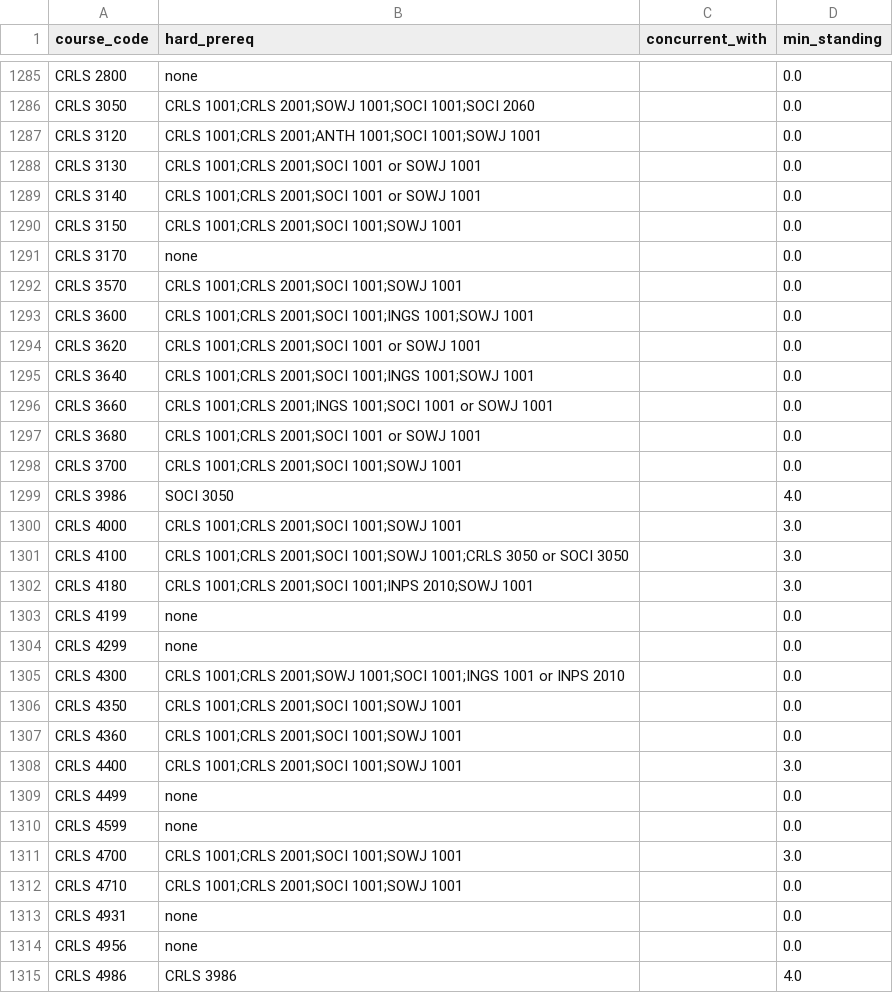
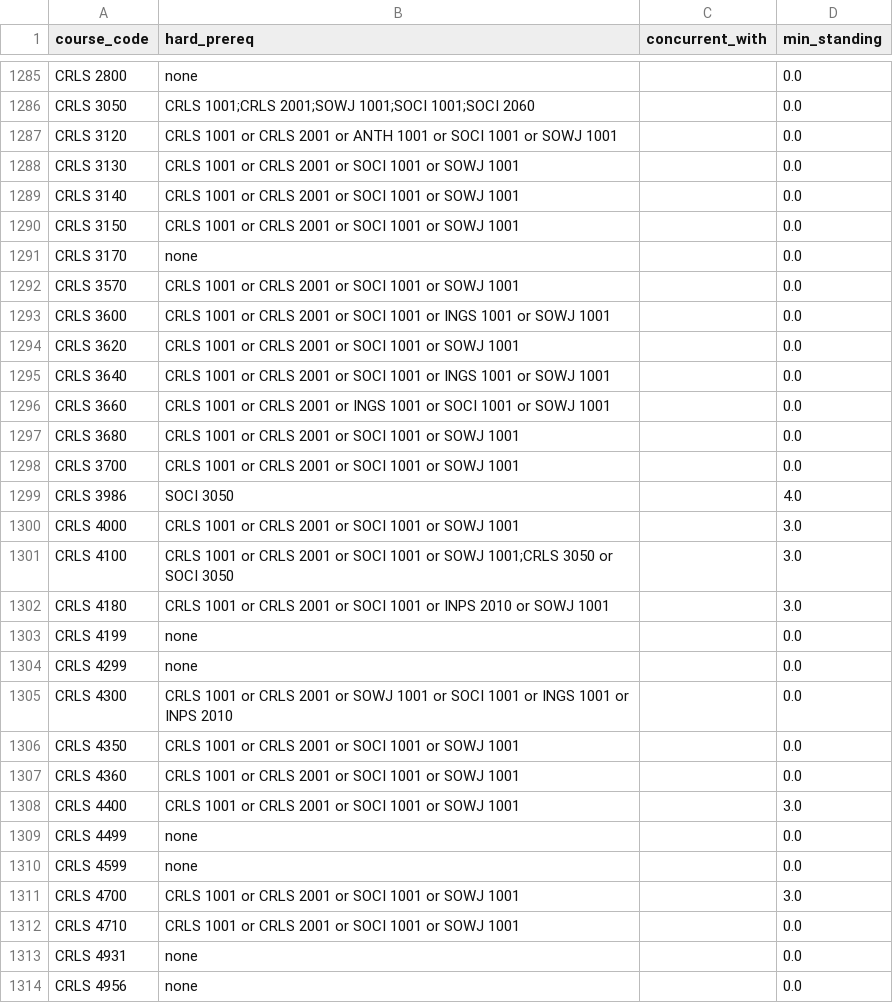
Before and after one commit to markiengo/marqbot, a CSV file: data/course_hard_prereqs.csv, drawn as a sheet; only a part is shown, gaps mark what is left out; the shorter side is filled out with more unchanged rows; the diff covers the shown part only.

```diff
--- a/data/course_hard_prereqs.csv
+++ b/data/course_hard_prereqs.csv
@@ -1286,28 +1286,28 @@ CRLS 2800,none,,0.0
 CRLS 3050,CRLS 1001;CRLS 2001;SOWJ 1001;SOCI 1001;SOCI 2060,,0.0
-CRLS 3120,CRLS 1001;CRLS 2001;ANTH 1001;SOCI 1001;SOWJ 1001,,0.0
-CRLS 3130,CRLS 1001;CRLS 2001;SOCI 1001 or SOWJ 1001,,0.0
-CRLS 3140,CRLS 1001;CRLS 2001;SOCI 1001 or SOWJ 1001,,0.0
-CRLS 3150,CRLS 1001;CRLS 2001;SOCI 1001;SOWJ 1001,,0.0
+CRLS 3120,CRLS 1001 or CRLS 2001 or ANTH 1001 or SOCI 1001 or SOWJ 1001,,0.0
+CRLS 3130,CRLS 1001 or CRLS 2001 or SOCI 1001 or SOWJ 1001,,0.0
+CRLS 3140,CRLS 1001 or CRLS 2001 or SOCI 1001 or SOWJ 1001,,0.0
+CRLS 3150,CRLS 1001 or CRLS 2001 or SOCI 1001 or SOWJ 1001,,0.0
 CRLS 3170,none,,0.0
-CRLS 3570,CRLS 1001;CRLS 2001;SOCI 1001;SOWJ 1001,,0.0
-CRLS 3600,CRLS 1001;CRLS 2001;SOCI 1001;INGS 1001;SOWJ 1001,,0.0
-CRLS 3620,CRLS 1001;CRLS 2001;SOCI 1001 or SOWJ 1001,,0.0
-CRLS 3640,CRLS 1001;CRLS 2001;SOCI 1001;INGS 1001;SOWJ 1001,,0.0
-CRLS 3660,CRLS 1001;CRLS 2001;INGS 1001;SOCI 1001 or SOWJ 1001,,0.0
-CRLS 3680,CRLS 1001;CRLS 2001;SOCI 1001 or SOWJ 1001,,0.0
-CRLS 3700,CRLS 1001;CRLS 2001;SOCI 1001;SOWJ 1001,,0.0
+CRLS 3570,CRLS 1001 or CRLS 2001 or SOCI 1001 or SOWJ 1001,,0.0
+CRLS 3600,CRLS 1001 or CRLS 2001 or SOCI 1001 or INGS 1001 or SOWJ 1001,,0.0
+CRLS 3620,CRLS 1001 or CRLS 2001 or SOCI 1001 or SOWJ 1001,,0.0
+CRLS 3640,CRLS 1001 or CRLS 2001 or SOCI 1001 or INGS 1001 or SOWJ 1001,,0.0
+CRLS 3660,CRLS 1001 or CRLS 2001 or INGS 1001 or SOCI 1001 or SOWJ 1001,,0.0
+CRLS 3680,CRLS 1001 or CRLS 2001 or SOCI 1001 or SOWJ 1001,,0.0
+CRLS 3700,CRLS 1001 or CRLS 2001 or SOCI 1001 or SOWJ 1001,,0.0
 CRLS 3986,SOCI 3050,,4.0
-CRLS 4000,CRLS 1001;CRLS 2001;SOCI 1001;SOWJ 1001,,3.0
-CRLS 4100,CRLS 1001;CRLS 2001;SOCI 1001;SOWJ 1001;CRLS 3050 or SOCI 3050,,3.0
-CRLS 4180,CRLS 1001;CRLS 2001;SOCI 1001;INPS 2010;SOWJ 1001,,3.0
+CRLS 4000,CRLS 1001 or CRLS 2001 or SOCI 1001 or SOWJ 1001,,3.0
+CRLS 4100,CRLS 1001 or CRLS 2001 or SOCI 1001 or SOWJ 1001;CRLS 3050 or SOCI 3050,,3.0
+CRLS 4180,CRLS 1001 or CRLS 2001 or SOCI 1001 or INPS 2010 or SOWJ 1001,,3.0
 CRLS 4199,none,,0.0
 CRLS 4299,none,,0.0
-CRLS 4300,CRLS 1001;CRLS 2001;SOWJ 1001;SOCI 1001;INGS 1001 or INPS 2010,,0.0
-CRLS 4350,CRLS 1001;CRLS 2001;SOCI 1001;SOWJ 1001,,0.0
-CRLS 4360,CRLS 1001;CRLS 2001;SOCI 1001;SOWJ 1001,,0.0
-CRLS 4400,CRLS 1001;CRLS 2001;SOCI 1001;SOWJ 1001,,3.0
+CRLS 4300,CRLS 1001 or CRLS 2001 or SOWJ 1001 or SOCI 1001 or INGS 1001 or INPS 2010,,0.0
+CRLS 4350,CRLS 1001 or CRLS 2001 or SOCI 1001 or SOWJ 1001,,0.0
+CRLS 4360,CRLS 1001 or CRLS 2001 or SOCI 1001 or SOWJ 1001,,0.0
+CRLS 4400,CRLS 1001 or CRLS 2001 or SOCI 1001 or SOWJ 1001,,3.0
 CRLS 4499,none,,0.0
 CRLS 4599,none,,0.0
-CRLS 4700,CRLS 1001;CRLS 2001;SOCI 1001;SOWJ 1001,,3.0
-CRLS 4710,CRLS 1001;CRLS 2001;SOCI 1001;SOWJ 1001,,0.0
+CRLS 4700,CRLS 1001 or CRLS 2001 or SOCI 1001 or SOWJ 1001,,3.0
+CRLS 4710,CRLS 1001 or CRLS 2001 or SOCI 1001 or SOWJ 1001,,0.0
 CRLS 4931,none,,0.0
```
Also changed, not shown: 43 edited cells elsewhere in this file, 3 other files.
